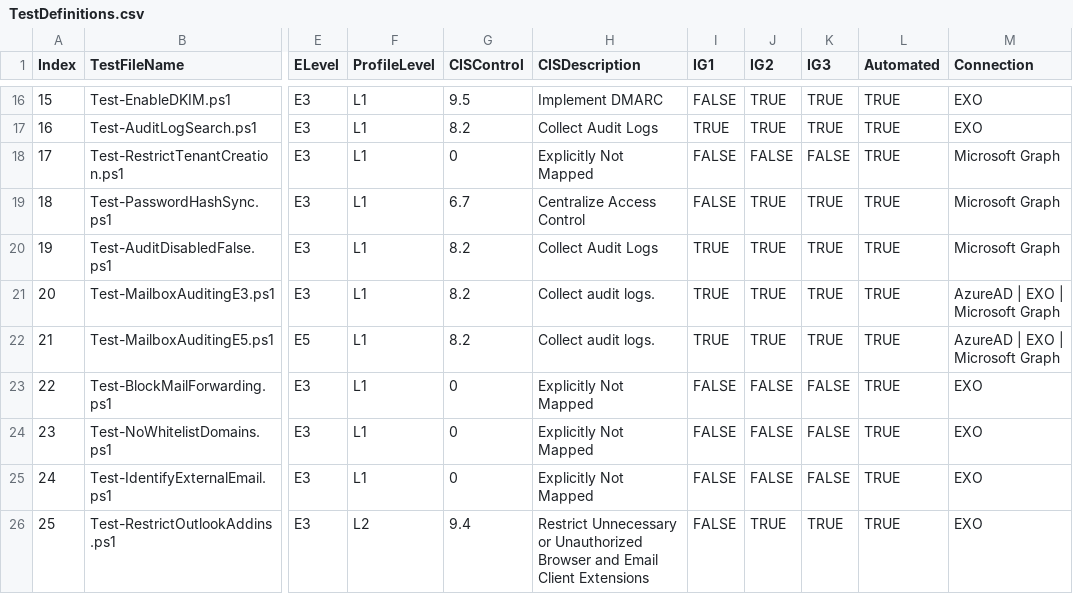
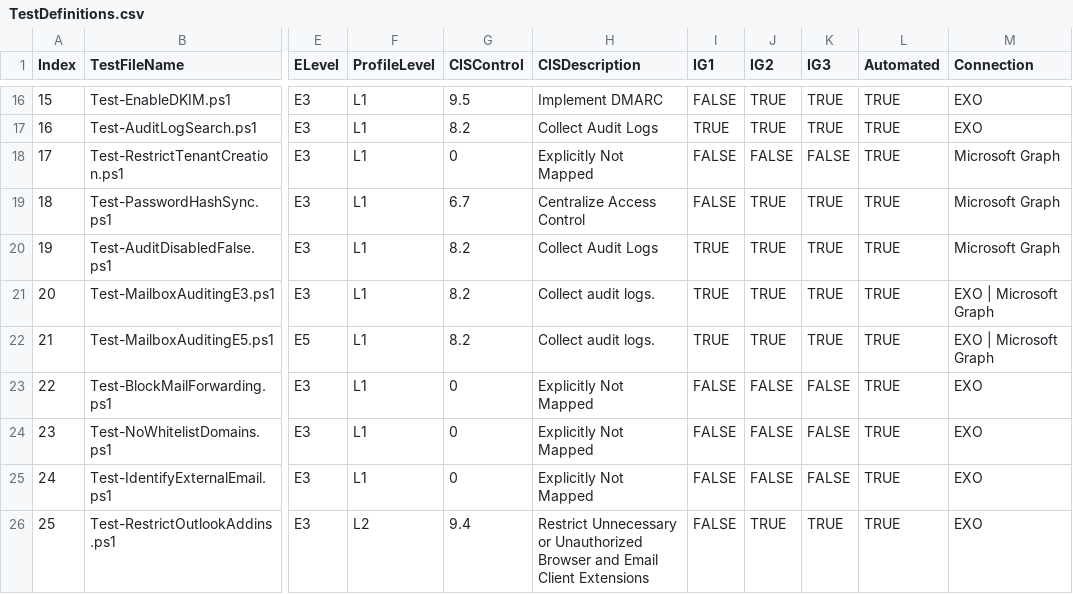
Before and after one commit to CriticalSolutionsNetwork/M365FoundationsCISReport, a CSV file: source/helper/TestDefinitions.csv, drawn as a sheet; only a part is shown, gaps mark what is left out; the diff names each change by its address in the sheet, - before the commit and + after, or states it on an @@ line.

```diff
--- a/source/helper/TestDefinitions.csv
+++ b/source/helper/TestDefinitions.csv
-M21:M22 (Connection): AzureAD | EXO | Microsoft Graph
+M21:M22 (Connection): EXO | Microsoft Graph
```
Also changed, not shown: 4 other files.
